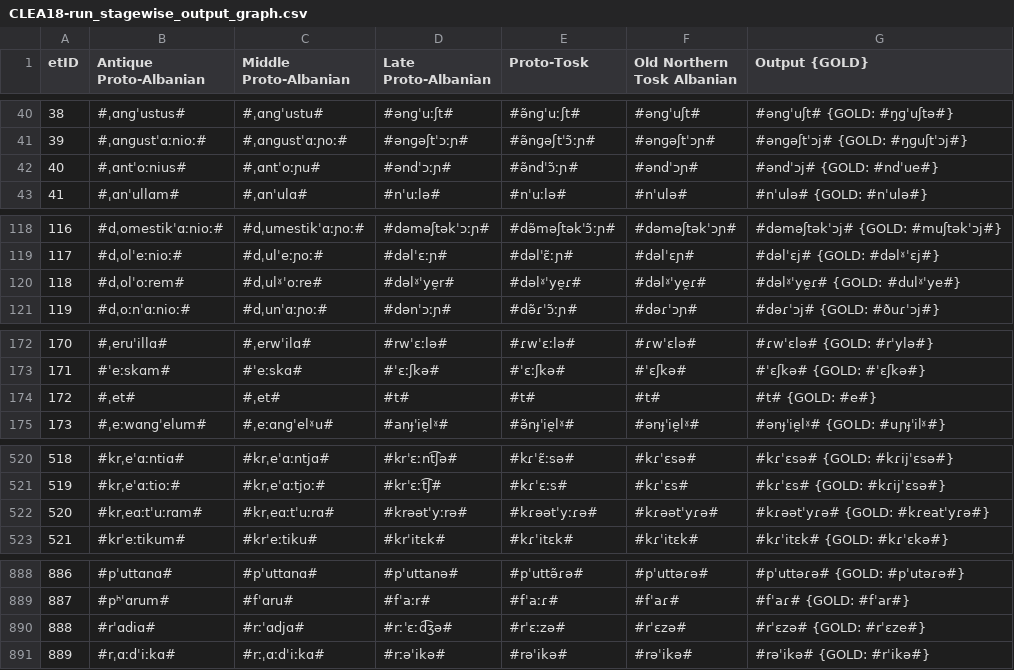
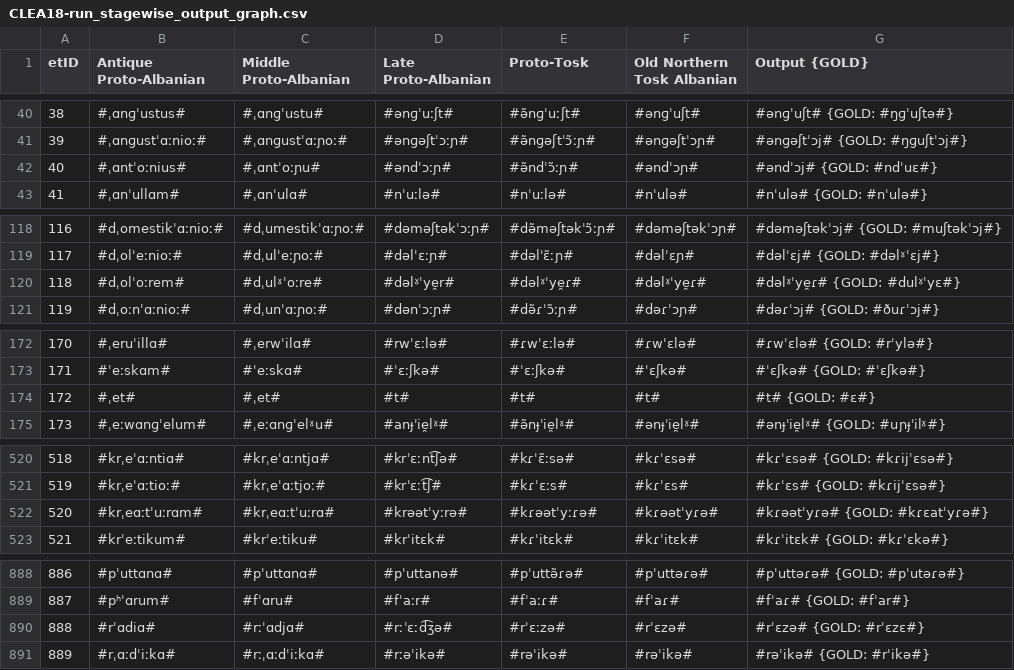
Before and after one commit to clmarr/Albanian-CFR, a CSV file: CLEA18-run/CLEA18-run_stagewise_output_graph.csv, drawn as a sheet; only a part is shown, gaps mark what is left out; the diff covers the shown part only.

```diff
--- a/CLEA18-run/CLEA18-run_stagewise_output_graph.csv
+++ b/CLEA18-run/CLEA18-run_stagewise_output_graph.csv
@@ -41,3 +41,3 @@ etID  | Antique Proto-Albanian | Middle Proto-Albanian | Late Proto-Albanian |
 39     | #ˌɑnɡustˈɑːnioː# | #ˌɑnɡustˈɑːɲoː# | #ənɡəʃtˈɔːɲ# | #ə̃nɡəʃtˈɔ̃ːɲ# | #ənɡəʃtˈɔɲ# | #ənɡəʃtˈɔj# {GOLD: #ŋɡuʃtˈɔj#}
-40     | #ˌɑntˈoːnius# | #ˌɑntˈoːɲu# | #əndˈɔːɲ# | #ə̃ndˈɔ̃ːɲ# | #əndˈɔɲ# | #əndˈɔj# {GOLD: #ndˈue#}
+40     | #ˌɑntˈoːnius# | #ˌɑntˈoːɲu# | #əndˈɔːɲ# | #ə̃ndˈɔ̃ːɲ# | #əndˈɔɲ# | #əndˈɔj# {GOLD: #ndˈuɛ#}
 41     | #ˌɑnˈullɑm# | #ˌɑnˈulɑ# | #nˈuːlə# | #nˈuːlə# | #nˈulə# | #nˈulə# {GOLD: #nˈulə#}
@@ -119,3 +119,3 @@ etID  | Antique Proto-Albanian | Middle Proto-Albanian | Late Proto-Albanian |
 117    | #dˌolˈeːnioː# | #dˌulˈeːɲoː# | #dəlˈɛːɲ# | #dəlˈɛ̃ːɲ# | #dəlˈɛɲ# | #dəlˈɛj# {GOLD: #dəlˠˈɛj#}
-118    | #dˌolˈoːrem# | #dˌulˠˈoːre# | #dəlˠˈye̯r# | #dəlˠˈye̯ɾ# | #dəlˠˈye̯ɾ# | #dəlˠˈye̯ɾ# {GOLD: #dulˠˈye#}
+118    | #dˌolˈoːrem# | #dˌulˠˈoːre# | #dəlˠˈye̯r# | #dəlˠˈye̯ɾ# | #dəlˠˈye̯ɾ# | #dəlˠˈye̯ɾ# {GOLD: #dulˠˈyɛ#}
 119    | #dˌoːnˈɑːnioː# | #dˌunˈɑːɲoː# | #dənˈɔːɲ# | #də̃ɾˈɔ̃ːɲ# | #dəɾˈɔɲ# | #dəɾˈɔj# {GOLD: #ðuɾˈɔj#}
@@ -173,3 +173,3 @@ etID  | Antique Proto-Albanian | Middle Proto-Albanian | Late Proto-Albanian |
 171    | #ˈeːskɑm# | #ˈeːskɑ# | #ˈɛːʃkə# | #ˈɛːʃkə# | #ˈɛʃkə# | #ˈɛʃkə# {GOLD: #ˈɛʃkə#}
-172    | #ˌet# | #ˌet# | #t# | #t# | #t# | #t# {GOLD: #e#}
+172    | #ˌet# | #ˌet# | #t# | #t# | #t# | #t# {GOLD: #ɛ#}
 173    | #ˌeːwɑnɡˈelum# | #ˌeːɑnɡˈelˠu# | #anɟˈie̯lˠ# | #ə̃nɟˈie̯lˠ# | #ənɟˈie̯lˠ# | #ənɟˈie̯lˠ# {GOLD: #uɲɟˈilˠ#}
@@ -521,3 +521,3 @@ etID  | Antique Proto-Albanian | Middle Proto-Albanian | Late Proto-Albanian |
 519    | #krˌeˈɑːtioː# | #krˌeˈɑːtjoː# | #krˈɛːt͡ʃ# | #kɾˈɛːs# | #kɾˈɛs# | #kɾˈɛs# {GOLD: #kɾijˈɛsə#}
-520    | #krˌeɑːtˈuːrɑm# | #krˌeɑːtˈuːrɑ# | #krəətˈyːrə# | #kɾəətˈyːɾə# | #kɾəətˈyɾə# | #kɾəətˈyɾə# {GOLD: #kɾeatˈyɾə#}
+520    | #krˌeɑːtˈuːrɑm# | #krˌeɑːtˈuːrɑ# | #krəətˈyːrə# | #kɾəətˈyːɾə# | #kɾəətˈyɾə# | #kɾəətˈyɾə# {GOLD: #kɾɛatˈyɾə#}
 521    | #krˈeːtikum# | #krˈeːtiku# | #krˈitɛk# | #kɾˈitɛk# | #kɾˈitɛk# | #kɾˈitɛk# {GOLD: #kɾˈɛkə#}
@@ -889,3 +889,3 @@ etID  | Antique Proto-Albanian | Middle Proto-Albanian | Late Proto-Albanian |
 887    | #pʰˈɑrum# | #fˈɑru# | #fˈaːr# | #fˈaːɾ# | #fˈaɾ# | #fˈaɾ# {GOLD: #fˈar#}
-888    | #rˈɑdiɑ# | #rːˈɑdjɑ# | #rːˈɛːd͡ʒə# | #rˈɛːzə# | #rˈɛzə# | #rˈɛzə# {GOLD: #rˈɛze#}
+888    | #rˈɑdiɑ# | #rːˈɑdjɑ# | #rːˈɛːd͡ʒə# | #rˈɛːzə# | #rˈɛzə# | #rˈɛzə# {GOLD: #rˈɛzɛ#}
 889    | #rˌɑːdˈiːkɑ# | #rːˌɑːdˈiːkɑ# | #rːəˈikə# | #rəˈikə# | #rəˈikə# | #rəˈikə# {GOLD: #rˈikə#}
```
Also changed, not shown: 5 edited cells elsewhere in this file, CLEA18-run/resultEditDistances.csv, 13 other files.
